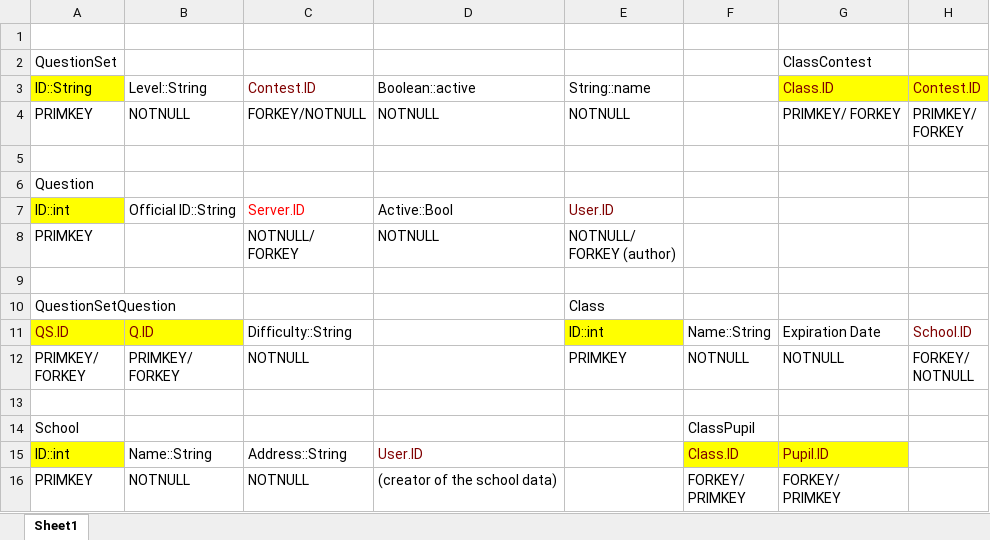
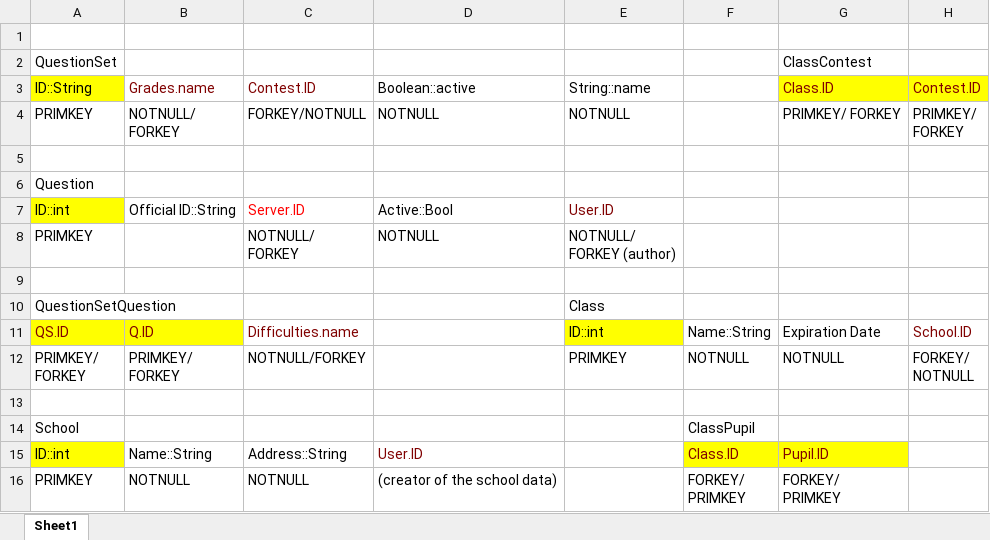
Before and after one commit to SanderDemeester/avank-bebras, an Excel workbook: design/database/databaserelaties.xlsx, sheet Sheet1, drawn as a sheet; only a part is shown; values as stored, in another font and other column widths than the file's, no borders; ↵ is a line break in a cell; the diff names each change by its address in the sheet, - before the commit and + after, or states it on an @@ line.

```diff
--- a/design/database/databaserelaties.xlsx (sheet Sheet1)
+++ b/design/database/databaserelaties.xlsx (sheet Sheet1)
-B3: Level::String
+B3: Grades.name
-B3 text colour: black
+B3 text colour: #800000
-B4: NOTNULL
+B4: NOTNULL/ ↵ FORKEY
-C11: Difficulty::String
+C11: Difficulties.name
-C11 text colour: black
+C11 text colour: #800000
-C12: NOTNULL
+C12: NOTNULL/FORKEY
```
Also changed, not shown: 2 other files.
